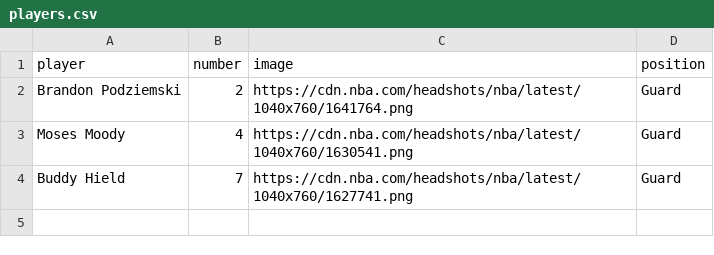
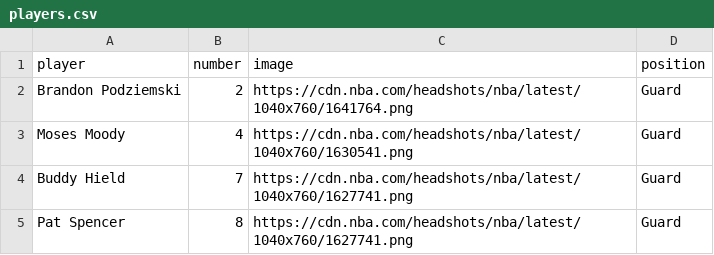
Before and after one commit to FutureRobotSoftware-int/warriors-stats-mobile, a CSV file: public/data/players.csv, drawn as a sheet; the diff names each change by its address in the sheet, - before the commit and + after, or states it on an @@ line.

Commit message:
Add Pat Spencer

```diff
--- a/public/data/players.csv
+++ b/public/data/players.csv
+row 5: Pat Spencer | 8 | https://cdn.nba.com/headshots/nba/latest/1040x760/1627741.png | Guard
```
Also changed, not shown: 1 other file.
